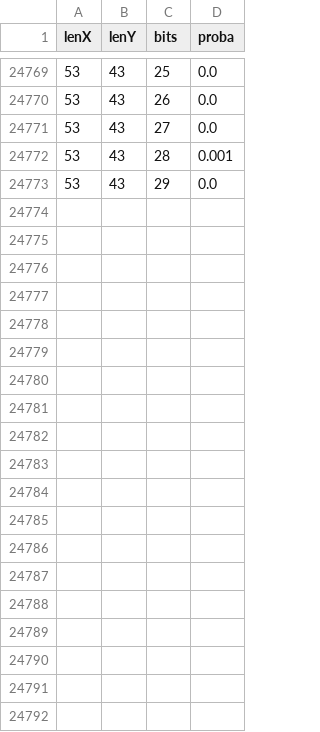
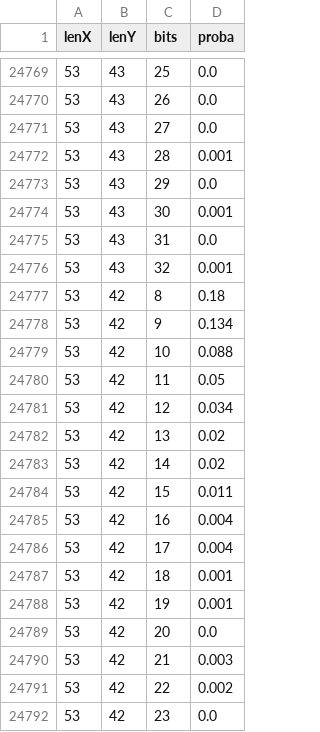
Before and after one commit to PierluigiGiulivi/EquSLP, a CSV file: 0+1*7^(2^64).csv, drawn as a sheet; only a part is shown, gaps mark what is left out; the diff covers the shown part only.

Commit message:
Update 0+1*7^(2^64).csv

```diff
--- a/0+1*7^(2^64).csv
+++ b/0+1*7^(2^64).csv
@@ -24773 +24773,20 @@ lenX,lenY,bits,proba
 53,43,29,0.0
+53,43,30,0.001
+53,43,31,0.0
+53,43,32,0.001
+53,42,8,0.18
+53,42,9,0.134
+53,42,10,0.088
+53,42,11,0.05
+53,42,12,0.034
+53,42,13,0.02
+53,42,14,0.02
+53,42,15,0.011
+53,42,16,0.004
+53,42,17,0.004
+53,42,18,0.001
+53,42,19,0.001
+53,42,20,0.0
+53,42,21,0.003
+53,42,22,0.002
+53,42,23,0.0
```
Also changed, not shown: 11 added rows elsewhere in this file.
